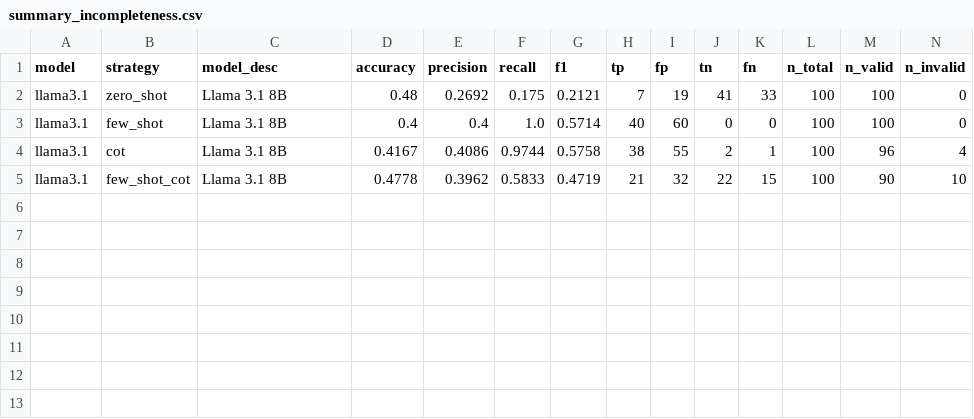
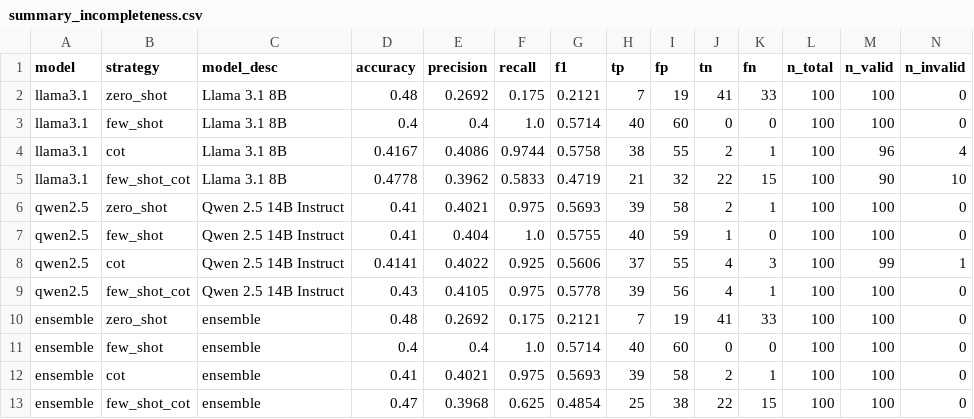
Before and after one commit to MShazilKhan7/llm_research, a CSV file: evaluation/summary_incompleteness.csv, drawn as a sheet; the diff names each change by its address in the sheet, - before the commit and + after, or states it on an @@ line.

Commit message:
qwen2.5 run on sample dataset

```diff
--- a/evaluation/summary_incompleteness.csv
+++ b/evaluation/summary_incompleteness.csv
+row 6: qwen2.5 | zero_shot | Qwen 2.5 14B Instruct | 0.41 | 0.4021 | 0.975 | 0.5693 | 39 | 58 | 2 | 1 | 100 | 100 | 0
+row 7: qwen2.5 | few_shot | Qwen 2.5 14B Instruct | 0.41 | 0.404 | 1.0 | 0.5755 | 40 | 59 | 1 | 0 | 100 | 100 | 0
+row 8: qwen2.5 | cot | Qwen 2.5 14B Instruct | 0.4141 | 0.4022 | 0.925 | 0.5606 | 37 | 55 | 4 | 3 | 100 | 99 | 1
+row 9: qwen2.5 | few_shot_cot | Qwen 2.5 14B Instruct | 0.43 | 0.4105 | 0.975 | 0.5778 | 39 | 56 | 4 | 1 | 100 | 100 | 0
+row 10: ensemble | zero_shot | ensemble | 0.48 | 0.2692 | 0.175 | 0.2121 | 7 | 19 | 41 | 33 | 100 | 100 | 0
+row 11: ensemble | few_shot | ensemble | 0.4 | 0.4 | 1.0 | 0.5714 | 40 | 60 | 0 | 0 | 100 | 100 | 0
+row 12: ensemble | cot | ensemble | 0.41 | 0.4021 | 0.975 | 0.5693 | 39 | 58 | 2 | 1 | 100 | 100 | 0
+row 13: ensemble | few_shot_cot | ensemble | 0.47 | 0.3968 | 0.625 | 0.4854 | 25 | 38 | 22 | 15 | 100 | 100 | 0
```
Also changed, not shown: evaluation/summary_ambiguity.csv, 24 other files.
